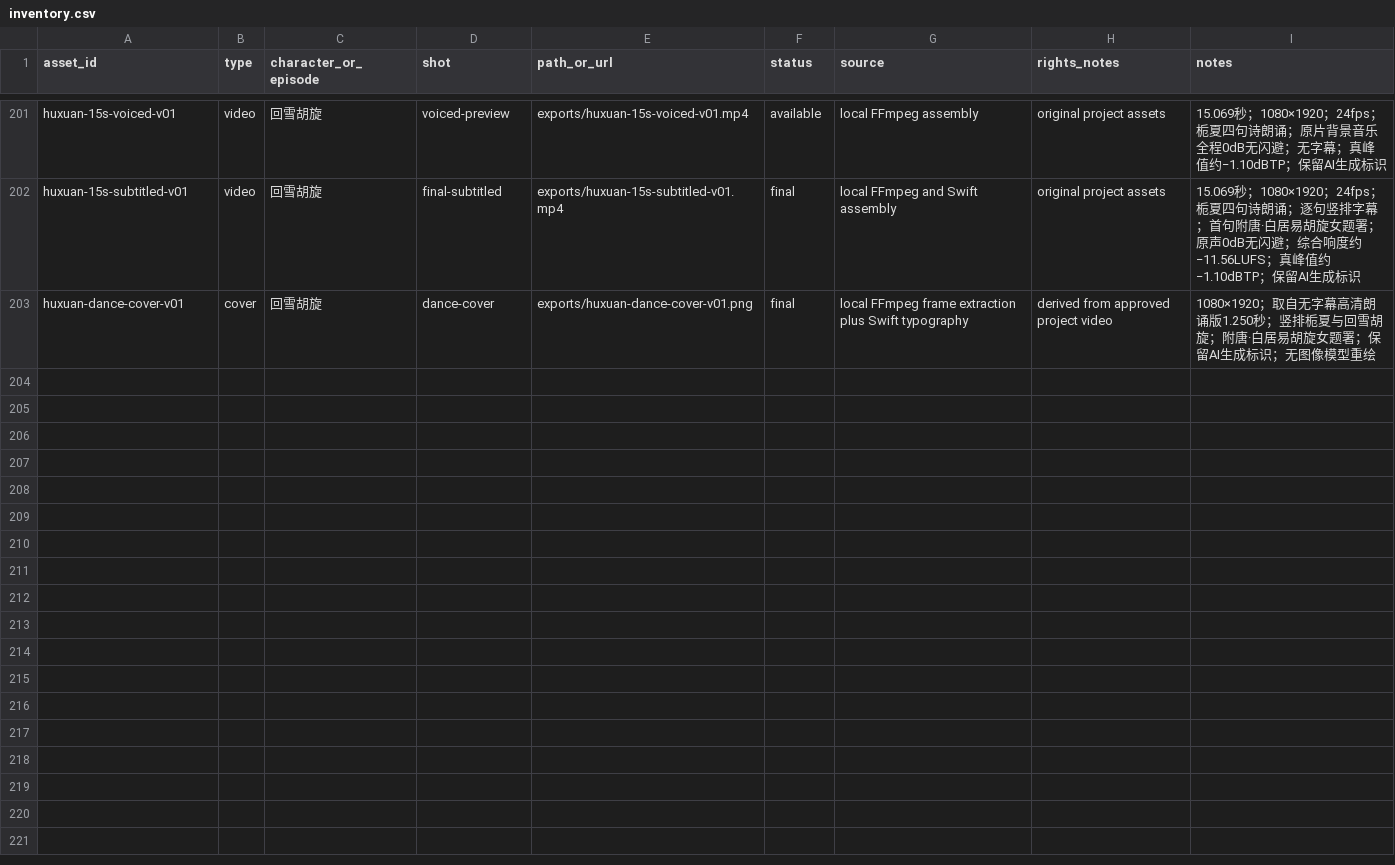
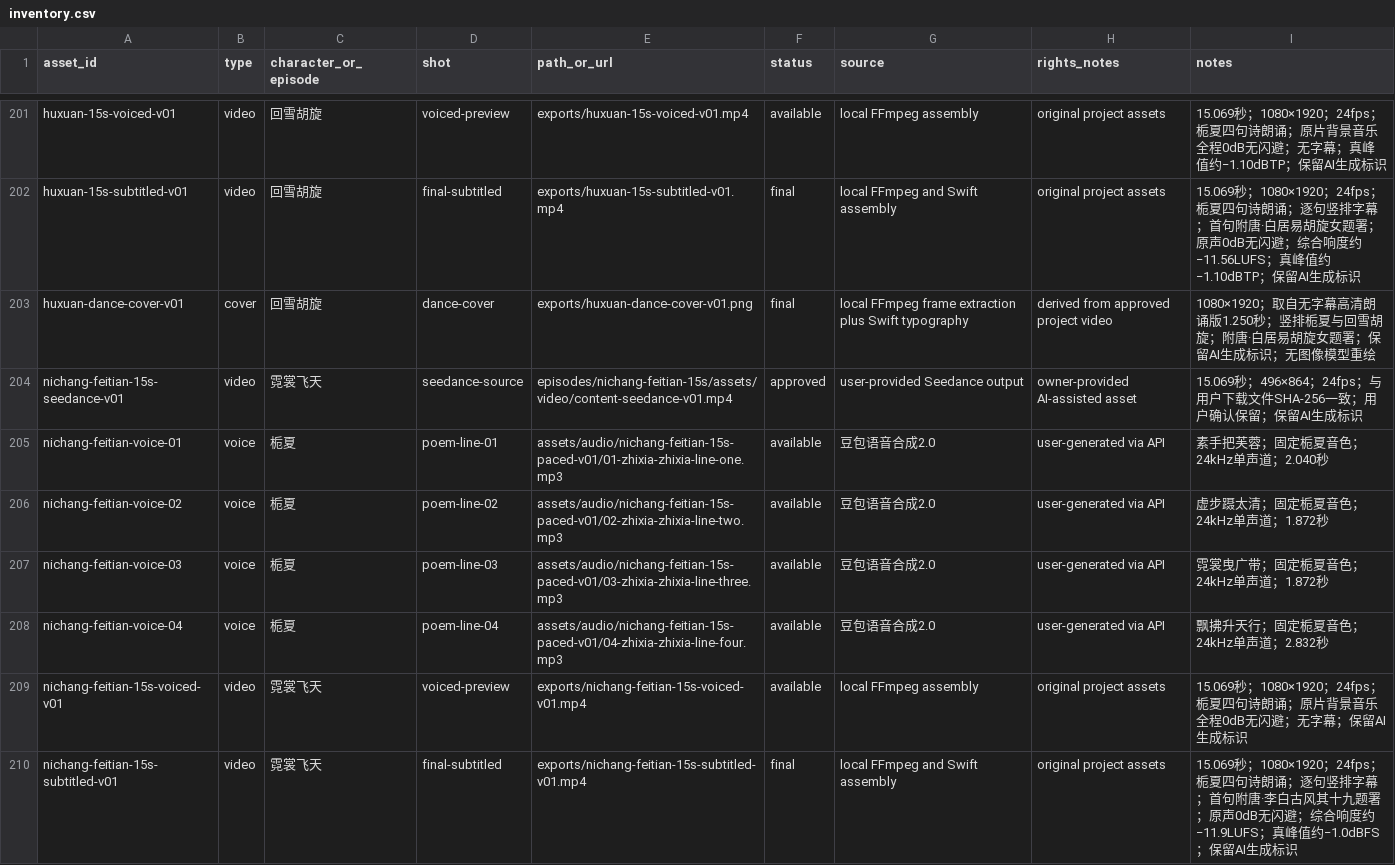
Before and after one commit to Yolo-0317/tools-workspace, a CSV file: zhixia-feihualing/assets/inventory.csv, drawn as a sheet; only a part is shown, gaps mark what is left out.

```diff
--- a/zhixia-feihualing/assets/inventory.csv
+++ b/zhixia-feihualing/assets/inventory.csv
@@ -203 +203,8 @@ huxuan-15s-subtitled-v01,video,回雪胡旋,final-subtitled,exports/huxuan-15s-s
 huxuan-dance-cover-v01,cover,回雪胡旋,dance-cover,exports/huxuan-dance-cover-v01.png,final,local FFmpeg frame extraction plus Swift typography,derived from approved project video,1080×1920；取自无字幕高清朗诵版1.250秒；竖排栀夏与回雪胡旋；附唐·白居易胡旋女题署；保留AI生成标识；无图像模型重绘
+nichang-feitian-15s-seedance-v01,video,霓裳飞天,seedance-source,episodes/nichang-feitian-15s/assets/video/content-seedance-v01.mp4,approved,user-provided Seedance output,owner-provided AI-assisted asset,15.069秒；496×864；24fps；与用户下载文件SHA-256一致；用户确认保留；保留AI生成标识
+nichang-feitian-voice-01,voice,栀夏,poem-line-01,assets/audio/nichang-feitian-15s-paced-v01/01-zhixia-zhixia-line-one.mp3,available,豆包语音合成2.0,user-generated via API,素手把芙蓉；固定栀夏音色；24kHz单声道；2.040秒
+nichang-feitian-voice-02,voice,栀夏,poem-line-02,assets/audio/nichang-feitian-15s-paced-v01/02-zhixia-zhixia-line-two.mp3,available,豆包语音合成2.0,user-generated via API,虚步蹑太清；固定栀夏音色；24kHz单声道；1.872秒
+nichang-feitian-voice-03,voice,栀夏,poem-line-03,assets/audio/nichang-feitian-15s-paced-v01/03-zhixia-zhixia-line-three.mp3,available,豆包语音合成2.0,user-generated via API,霓裳曳广带；固定栀夏音色；24kHz单声道；1.872秒
+nichang-feitian-voice-04,voice,栀夏,poem-line-04,assets/audio/nichang-feitian-15s-paced-v01/04-zhixia-zhixia-line-four.mp3,available,豆包语音合成2.0,user-generated via API,飘拂升天行；固定栀夏音色；24kHz单声道；2.832秒
+nichang-feitian-15s-voiced-v01,video,霓裳飞天,voiced-preview,exports/nichang-feitian-15s-voiced-v01.mp4,available,local FFmpeg assembly,original project assets,15.069秒；1080×1920；24fps；栀夏四句诗朗诵；原片背景音乐全程0dB无闪避；无字幕；保留AI生成标识
+nichang-feitian-15s-subtitled-v01,video,霓裳飞天,final-subtitled,exports/nichang-feitian-15s-subtitled-v01.mp4,final,local FFmpeg and Swift assembly,original project assets,15.069秒；1080×1920；24fps；栀夏四句诗朗诵；逐句竖排字幕；首句附唐·李白古风其十九题署；原声0dB无闪避；综合响度约−11.9LUFS；真峰值约−1.0dBFS；保留AI生成标识
```
Also changed, not shown: 1 other file.
